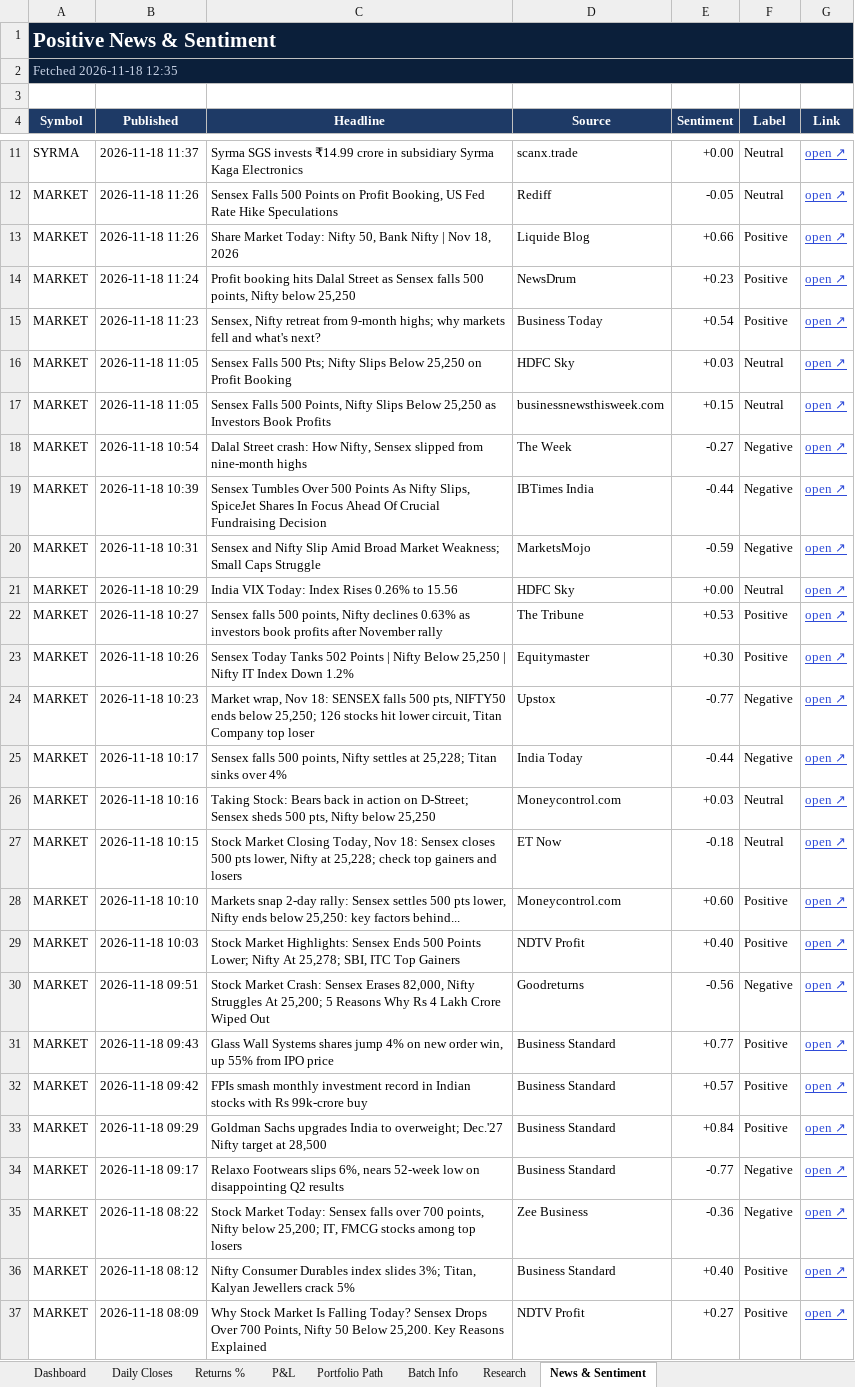
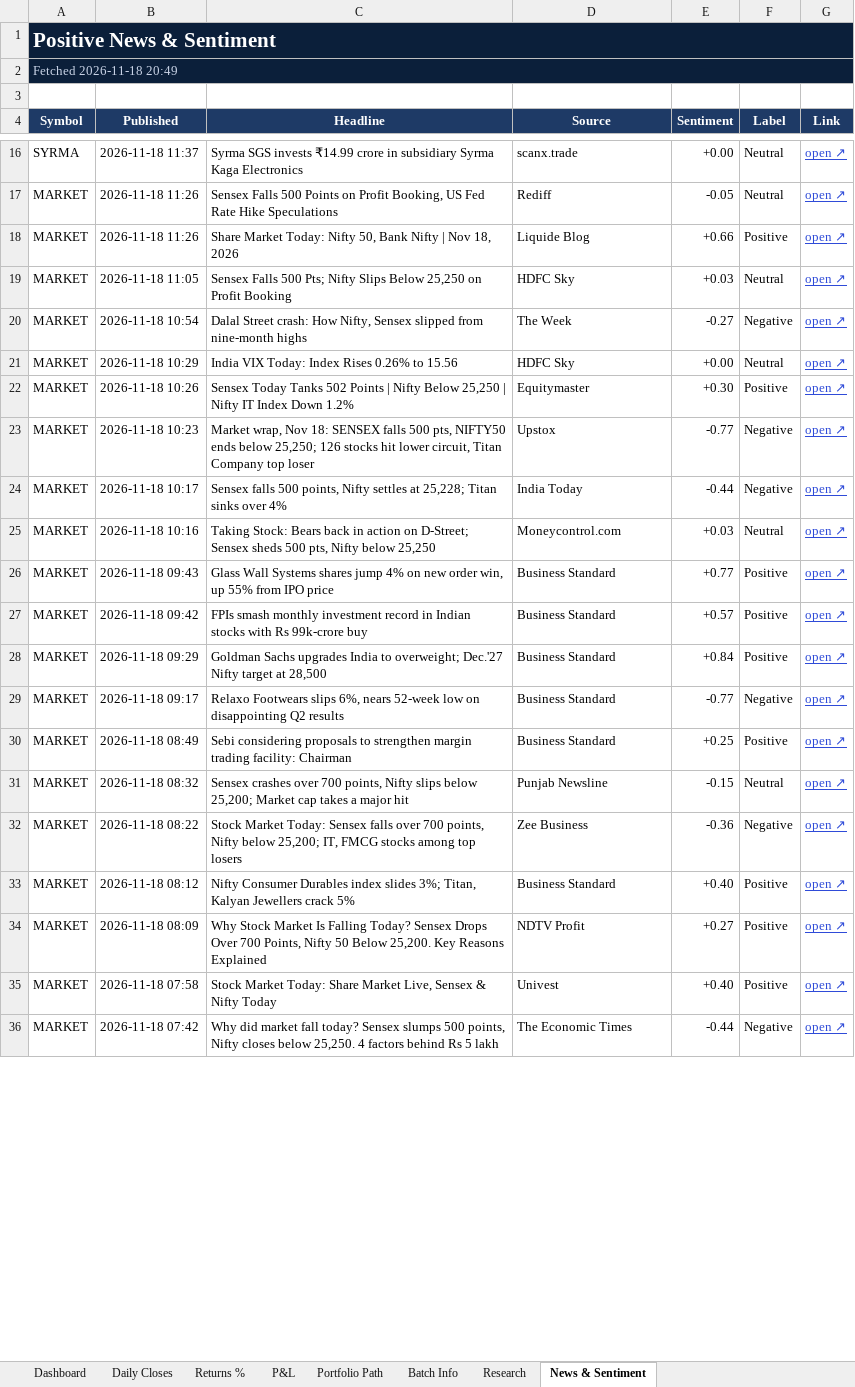
Before and after one commit to compukidsdgp-creator/Swing-Card, an Excel workbook: data/batches/2026-10-29/SwingScope_2026-10-29_tracker.xlsx, sheet News & Sentiment, drawn as a sheet; only a part is shown, gaps mark what is left out; the shorter side is filled out with more unchanged rows; values as stored, in another font and other column widths than the file's, no borders; conditional formats not drawn; removed rows and columns are numbered as before the commit, all else as after; the diff covers the shown part only; the diff names each change by its address in the sheet, - before the commit and + after, or states it on an @@ line.

```diff
--- a/data/batches/2026-10-29/SwingScope_2026-10-29_tracker.xlsx (sheet News & Sentiment)
+++ b/data/batches/2026-10-29/SwingScope_2026-10-29_tracker.xlsx (sheet News & Sentiment)
-A2 (Symbol): Fetched 2026-11-18 12:35
+A2 (Symbol): Fetched 2026-11-18 20:49
-row 14: MARKET | 2026-11-18 11:24 | Profit booking hits Dalal Street as Sensex falls 500 points, Nifty below 25,250 | NewsDrum | +0.23 | Positive | open ↗
-row 15: MARKET | 2026-11-18 11:23 | Sensex, Nifty retreat from 9-month highs; why markets fell and what's next? | Business Today | +0.54 | Positive | open ↗
-row 17: MARKET | 2026-11-18 11:05 | Sensex Falls 500 Points, Nifty Slips Below 25,250 as Investors Book Profits | businessnewsthisweek.com | +0.15 | Neutral | open ↗
-row 19: MARKET | 2026-11-18 10:39 | Sensex Tumbles Over 500 Points As Nifty Slips, SpiceJet Shares In Focus Ahead Of Crucial Fundraising Decision | IBTimes India | -0.44 | Negative | open ↗
-row 20: MARKET | 2026-11-18 10:31 | Sensex and Nifty Slip Amid Broad Market Weakness; Small Caps Struggle | MarketsMojo | -0.59 | Negative | open ↗
-row 22: MARKET | 2026-11-18 10:27 | Sensex falls 500 points, Nifty declines 0.63% as investors book profits after November rally | The Tribune | +0.53 | Positive | open ↗
-row 27: MARKET | 2026-11-18 10:15 | Stock Market Closing Today, Nov 18: Sensex closes 500 pts lower, Nifty at 25,228; check top gainers and losers | ET Now | -0.18 | Neutral | open ↗
-row 28: MARKET | 2026-11-18 10:10 | Markets snap 2-day rally: Sensex settles 500 pts lower, Nifty ends below 25,250: key factors behind... | Moneycontrol.com | +0.60 | Positive | open ↗
-row 29: MARKET | 2026-11-18 10:03 | Stock Market Highlights: Sensex Ends 500 Points Lower; Nifty At 25,278; SBI, ITC Top Gainers | NDTV Profit | +0.40 | Positive | open ↗
-row 30: MARKET | 2026-11-18 09:51 | Stock Market Crash: Sensex Erases 82,000, Nifty Struggles At 25,200; 5 Reasons Why Rs 4 Lakh Crore Wiped Out | Goodreturns | -0.56 | Negative | open ↗
+row 30: MARKET | 2026-11-18 08:49 | Sebi considering proposals to strengthen margin trading facility: Chairman | Business Standard | +0.25 | Positive | open ↗
+row 31: MARKET | 2026-11-18 08:32 | Sensex crashes over 700 points, Nifty slips below 25,200; Market cap takes a major hit | Punjab Newsline | -0.15 | Neutral | open ↗
```
Also changed, not shown: 34 added rows, 28 removed rows and 12 edited cells elsewhere in this sheet, sheet Research, sheet Dashboard, sheet Daily Closes, 3 other files.
